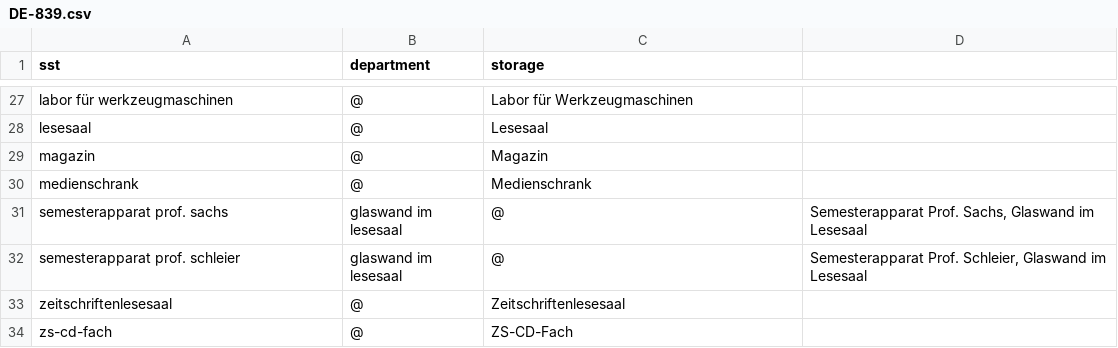
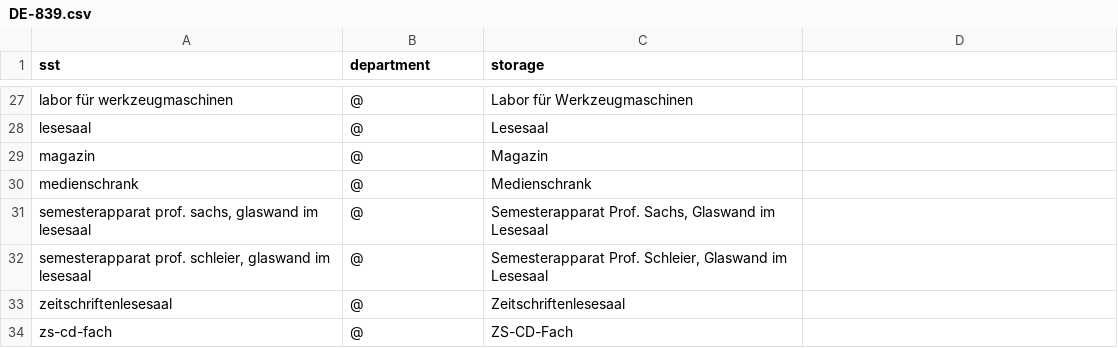
Before and after one commit to gbv/daia-config, a CSV file: sstmap/DE-839.csv, drawn as a sheet; only a part is shown, gaps mark what is left out.

Commit message:
number of columns

```diff
--- a/sstmap/DE-839.csv
+++ b/sstmap/DE-839.csv
@@ -30,4 +30,4 @@ magazin,@,Magazin
 medienschrank,@,Medienschrank
-semesterapparat prof. sachs, glaswand im lesesaal,@,"Semesterapparat Prof. Sachs, Glaswand im Lesesaal"
-semesterapparat prof. schleier, glaswand im lesesaal,@,"Semesterapparat Prof. Schleier, Glaswand im Lesesaal"
+"semesterapparat prof. sachs, glaswand im lesesaal",@,"Semesterapparat Prof. Sachs, Glaswand im Lesesaal"
+"semesterapparat prof. schleier, glaswand im lesesaal",@,"Semesterapparat Prof. Schleier, Glaswand im Lesesaal"
 zeitschriftenlesesaal,@,Zeitschriftenlesesaal
```
